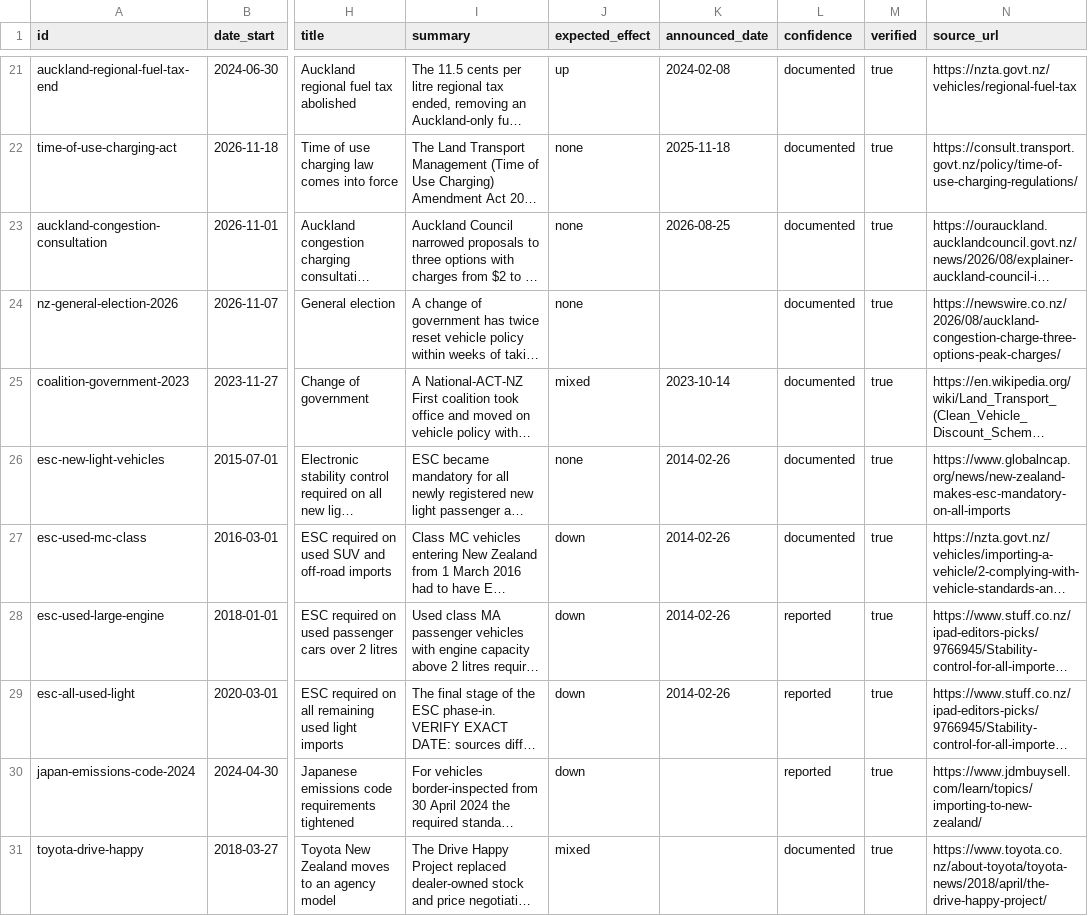
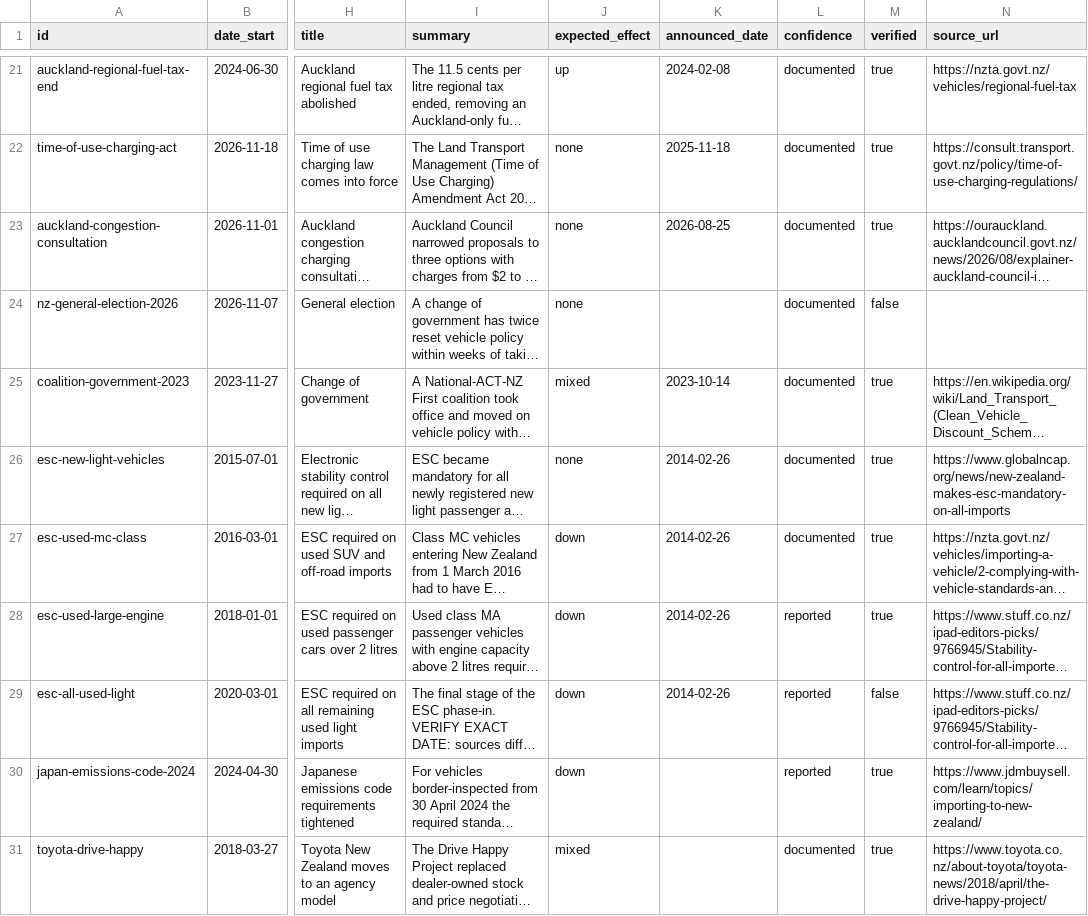
Before and after one commit to nickholttt/nzta-analytics-dashboard, a CSV file: data/reference/events.csv, drawn as a sheet; only a part is shown, gaps mark what is left out; long unchanged cells end in …; the diff covers the shown part only; the diff names each change by its address in the sheet, - before the commit and + after, or states it on an @@ line.

```diff
--- a/data/reference/events.csv
+++ b/data/reference/events.csv
-M24 (verified): true
+M24 (verified): false
-N24 (source_url): https://newswire.co.nz/2026/08/auckland-congestion-charge-three-options-peak-charges/
+N24 (source_url): (empty)
-M29 (verified): true
+M29 (verified): false
```
Also changed, not shown: 2 edited cells elsewhere in this file, 2 other files.
